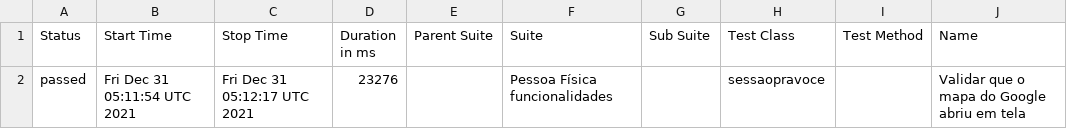
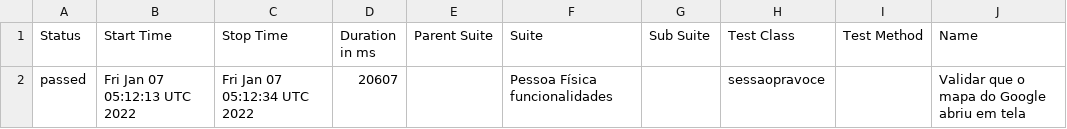
Before and after one commit to reinaldorossetti/ruby_cucumber_capybara_playwright, a CSV file: firefox/data/suites.csv, drawn as a sheet; only a part is shown; the diff names each change by its address in the sheet, - before the commit and + after, or states it on an @@ line.

```diff
--- a/firefox/data/suites.csv
+++ b/firefox/data/suites.csv
-B2 (Start Time): Fri Dec 31 05:11:54 UTC 2021
+B2 (Start Time): Fri Jan 07 05:12:13 UTC 2022
-C2 (Stop Time): Fri Dec 31 05:12:17 UTC 2021
+C2 (Stop Time): Fri Jan 07 05:12:34 UTC 2022
-D2 (Duration in ms): 23276
+D2 (Duration in ms): 20607
```
Also changed, not shown: 14 other files.
